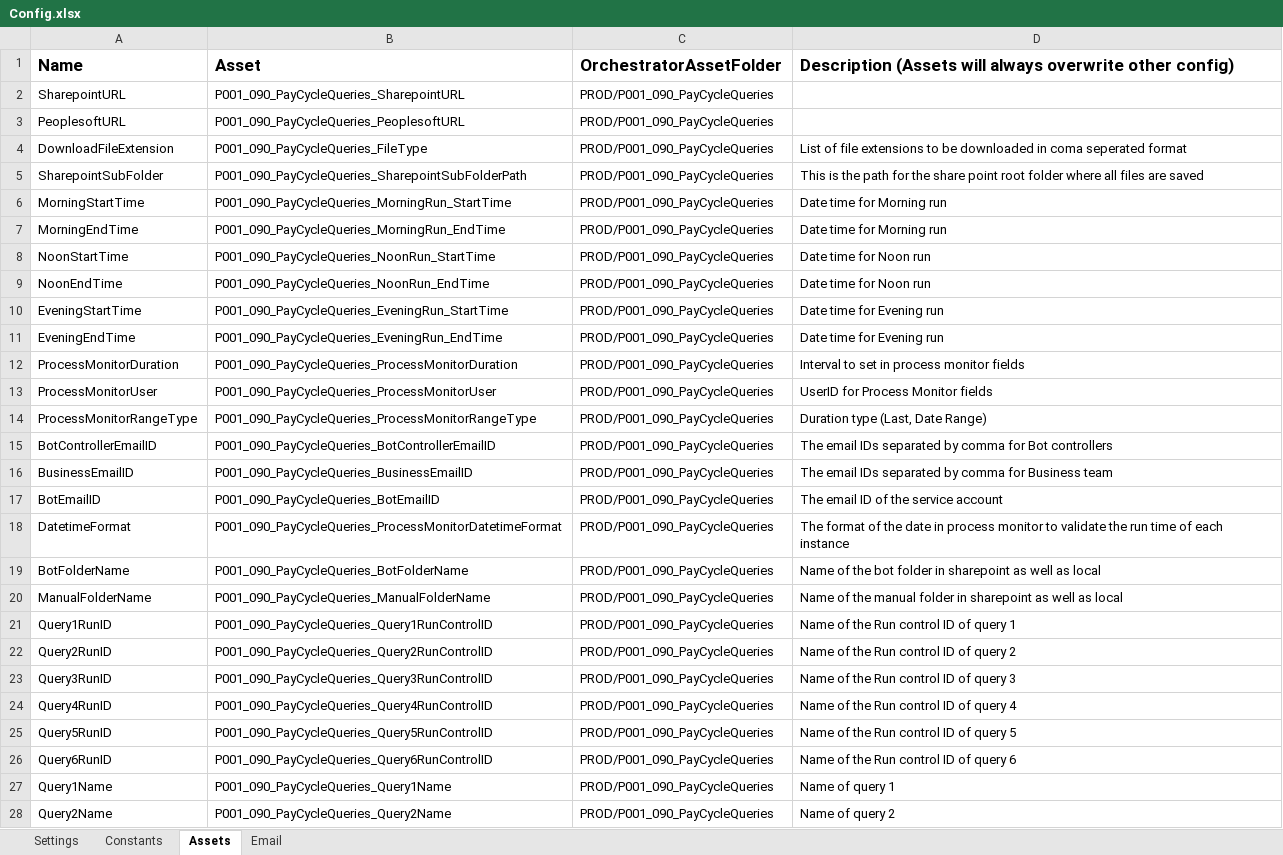
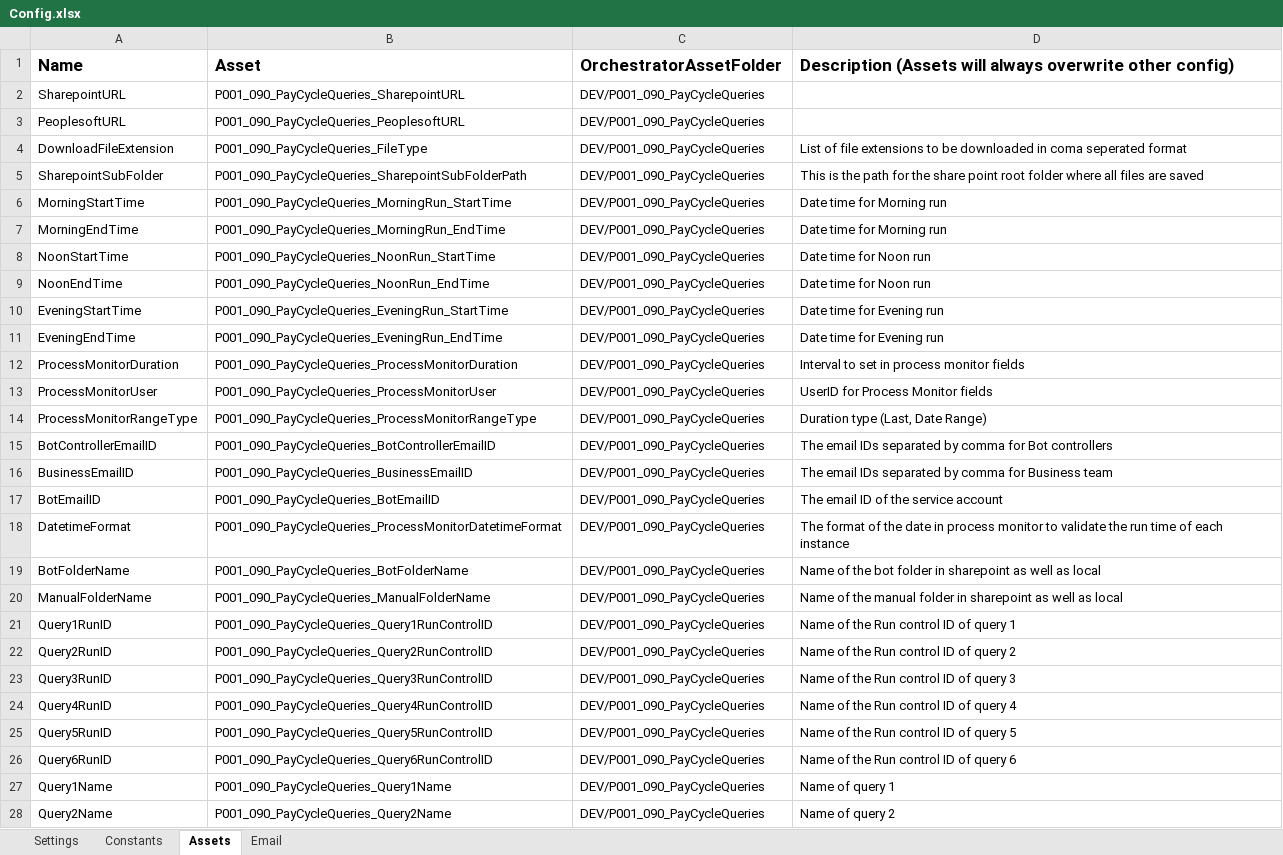
Before and after one commit to ok-omes-escrow/P0001_090_PayCyleQueries_Dispatcher, an Excel workbook: Data/Config.xlsx, sheet Assets, drawn as a sheet; only a part is shown; values as stored, in another font and other column widths than the file's, no borders; the diff covers the shown part only; the diff names each change by its address in the sheet, - before the commit and + after, or states it on an @@ line.

```diff
--- a/Data/Config.xlsx (sheet Assets)
+++ b/Data/Config.xlsx (sheet Assets)
-C2:C28 (OrchestratorAssetFolder): PROD/P001_090_PayCycleQueries
+C2:C28 (OrchestratorAssetFolder): DEV/P001_090_PayCycleQueries
```
Also changed, not shown: 2 added rows and 13 edited cells elsewhere in this sheet, sheet Settings, sheet Constants, 12 other files.
